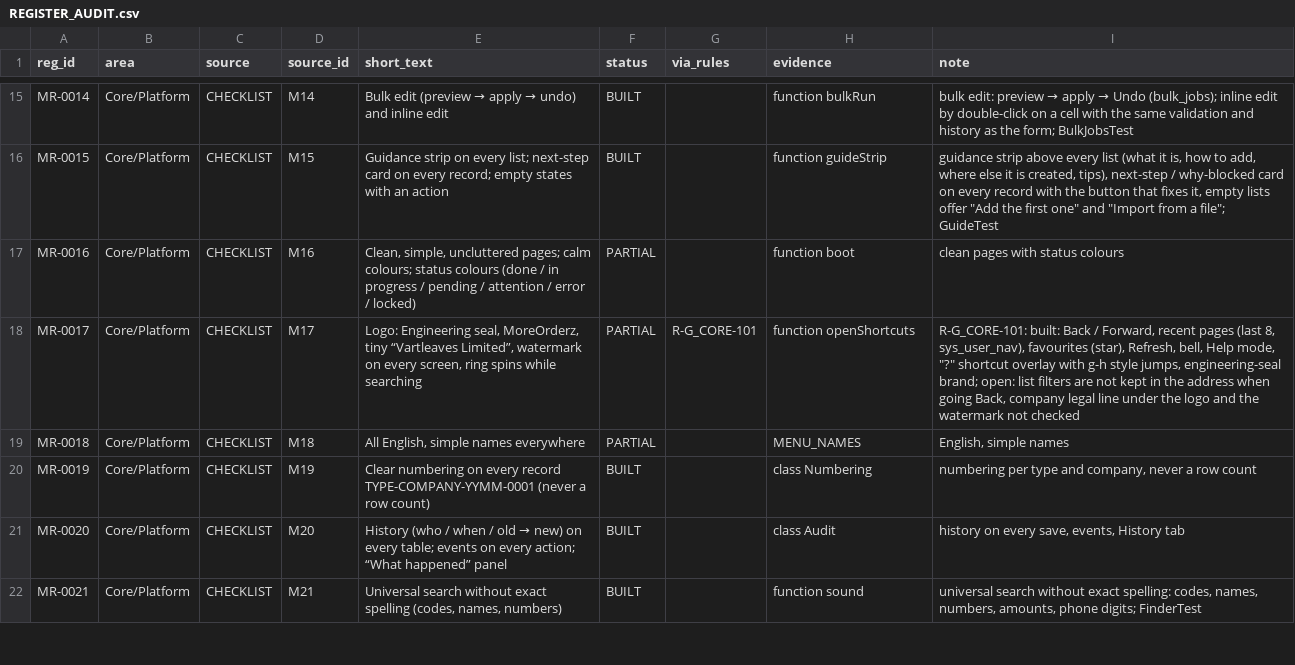
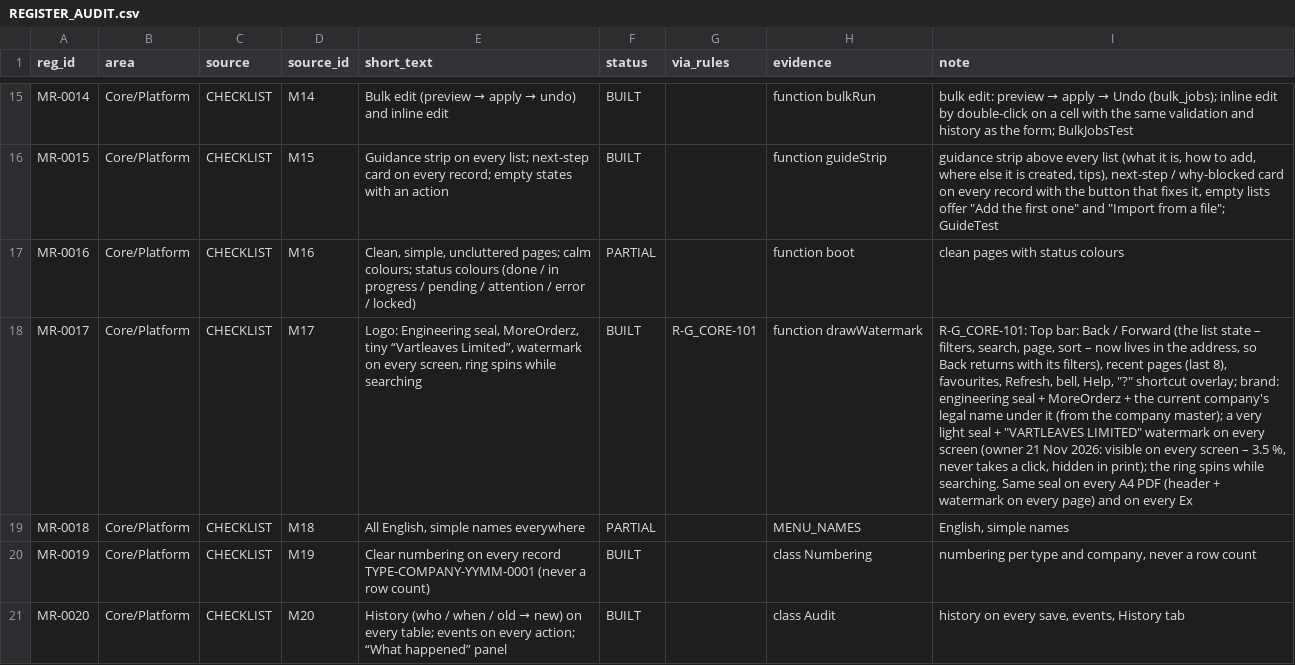
Before and after one commit to aemporio6/moreorderz, a CSV file: audit/REGISTER_AUDIT.csv, drawn as a sheet; only a part is shown, gaps mark what is left out; the shorter side is filled out with more unchanged rows; the diff covers the shown part only; the diff names each change by its address in the sheet, - before the commit and + after, or states it on an @@ line.

```diff
--- a/audit/REGISTER_AUDIT.csv
+++ b/audit/REGISTER_AUDIT.csv
-F18 (status): PARTIAL
+F18 (status): BUILT
-H18 (evidence): function openShortcuts
+H18 (evidence): function drawWatermark
-I18 (note): R-G_CORE-101: built: Back / Forward, recent pages (last 8, sys_user_nav), favourites (star), Refresh, bell, Help mode, "?" shortcut overlay with g-h style jumps, engineering-seal brand; open: list filters are not kept in the address when going Back, company legal line under the logo and the watermark not checked
+I18 (note): R-G_CORE-101: Top bar: Back / Forward (the list state – filters, search, page, sort – now lives in the address, so Back returns with its filters), recent pages (last 8), favourites, Refresh, bell, Help, "?" shortcut overlay; brand: engineering seal + MoreOrderz + the current company's legal name under it (from the company master); a very light seal + "VARTLEAVES LIMITED" watermark on every screen (owner 21 Nov 2026: visible on every screen – 3.5 %, never takes a click, hidden in print); the ring spins while searching. Same seal on every A4 PDF (header + watermark on every page) and on every Ex
```
Also changed, not shown: 5 edited cells elsewhere in this file, 17 other files.
